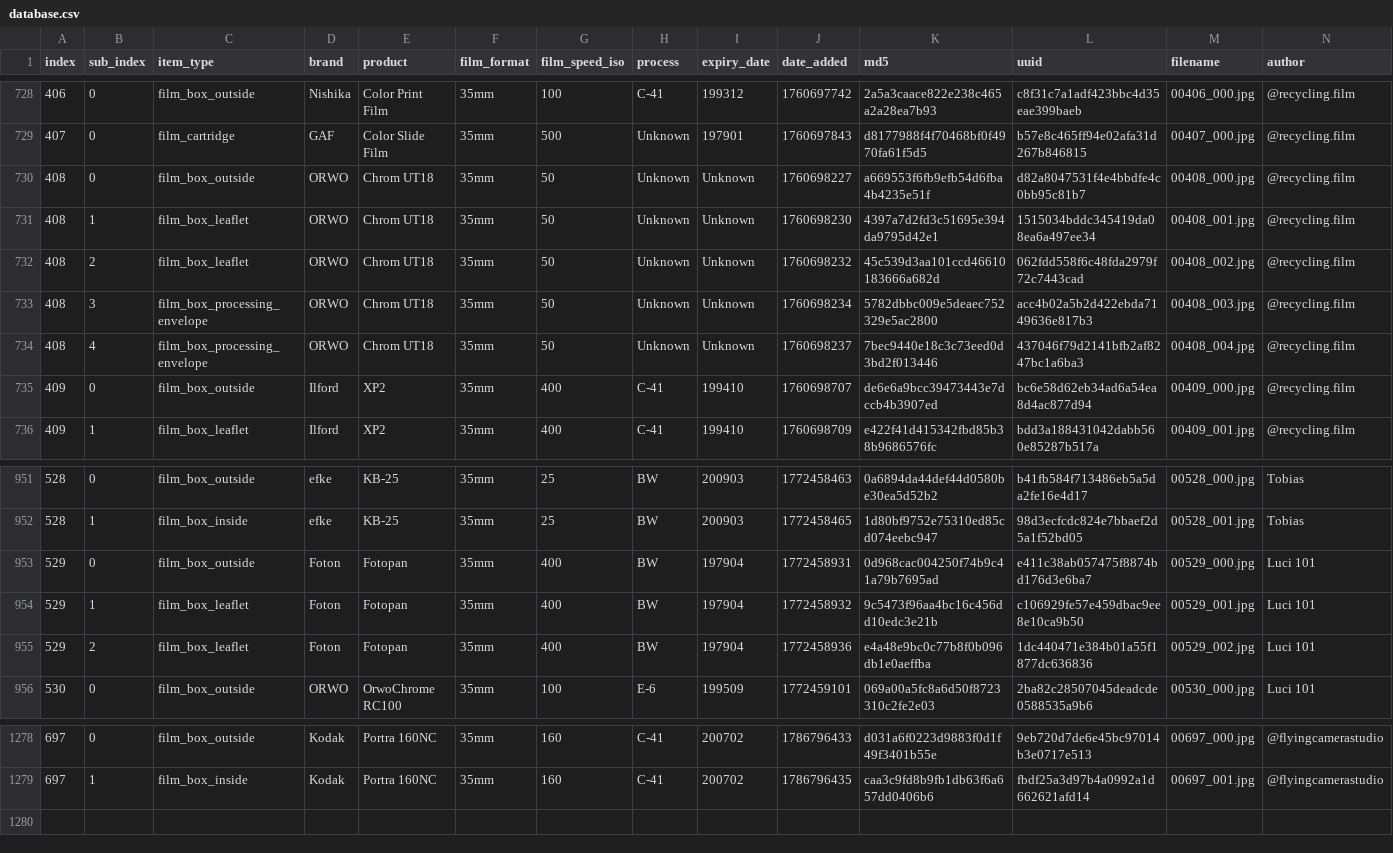
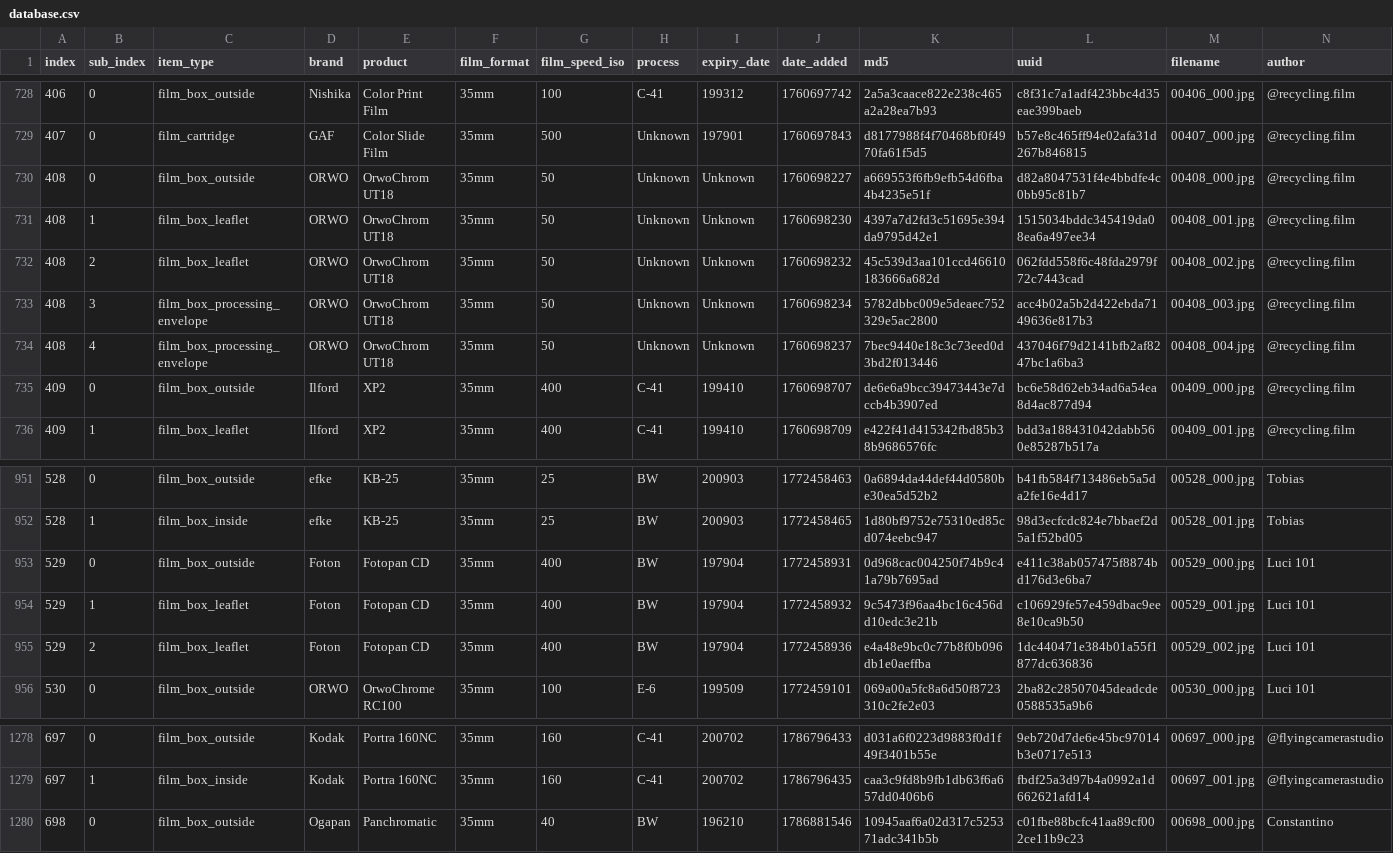
Before and after one commit to duckinmyhat/Film-Packaging, a CSV file: film_packaging/database.csv, drawn as a sheet; only a part is shown, gaps mark what is left out; rows hold the shown columns only; the diff names each change by its address in the sheet, - before the commit and + after, or states it on an @@ line.

Commit message:
updated database

```diff
--- a/film_packaging/database.csv
+++ b/film_packaging/database.csv
-E730:E734 (product): Chrom UT18
+E730:E734 (product): OrwoChrom UT18
-E953:E955 (product): Fotopan
+E953:E955 (product): Fotopan CD
+row 1280: 698 | 0 | film_box_outside | Ogapan | Panchromatic | 35mm | 40 | BW | 196210 | 1786881546 | 10945aaf6a02d317c525371adc341b5b | c01fbe88bcfc41aa89cf002ce11b9c23 | 00698_000.jpg | Constantino
```
Also changed, not shown: 9 other files.
